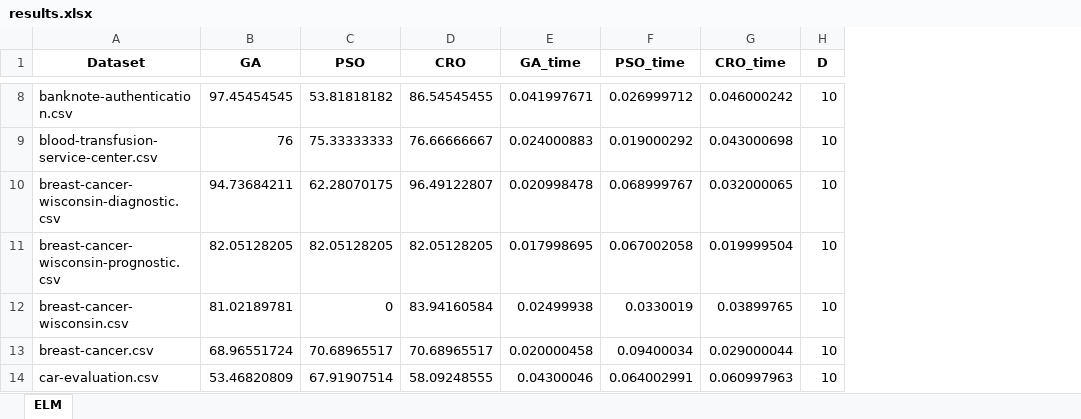
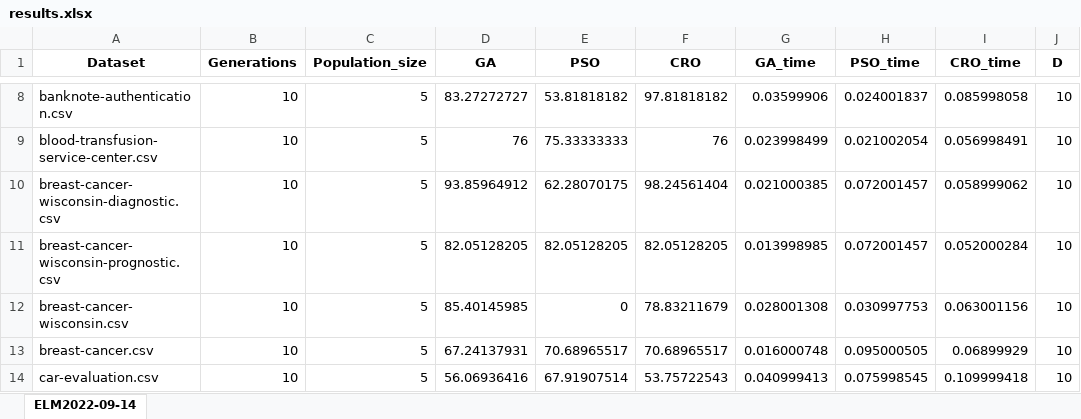
Before and after one commit to dvPineda/Bioinspired-Algorithms-ELM-Training, an Excel workbook: results.xlsx, sheet ELM2022-09-14, drawn as a sheet; only a part is shown, gaps mark what is left out; values as stored, in another font and other column widths than the file's, no borders; addresses are those after the commit; the diff covers the shown part only; the diff names each change by its address in the sheet, - before the commit and + after, or states it on an @@ line.

Commit message:
added date to excel sheet

```diff
--- a/results.xlsx (sheet ELM2022-09-14)
+++ b/results.xlsx (sheet ELM2022-09-14)
-sheet tab: ELM
+sheet tab: ELM2022-09-14
+column B (Generations), rows 8-14: all 10
+column C (Population_size), rows 8-14: all 5
-D8 (GA): 97.45454545
+D8 (GA): 83.27272727
-F8 (CRO): 86.54545455
+F8 (CRO): 97.81818182
-G8 (GA_time): 0.041997671
+G8 (GA_time): 0.03599906
-H8 (PSO_time): 0.026999712
+H8 (PSO_time): 0.024001837
-I8 (CRO_time): 0.046000242
+I8 (CRO_time): 0.085998058
-F9 (CRO): 76.66666667
+F9 (CRO): 76
-G9 (GA_time): 0.024000883
+G9 (GA_time): 0.023998499
-H9 (PSO_time): 0.019000292
+H9 (PSO_time): 0.021002054
-I9 (CRO_time): 0.043000698
+I9 (CRO_time): 0.056998491
-D10 (GA): 94.73684211
+D10 (GA): 93.85964912
-F10 (CRO): 96.49122807
+F10 (CRO): 98.24561404
-G10 (GA_time): 0.020998478
+G10 (GA_time): 0.021000385
-H10 (PSO_time): 0.068999767
+H10 (PSO_time): 0.072001457
-I10 (CRO_time): 0.032000065
+I10 (CRO_time): 0.058999062
-G11 (GA_time): 0.017998695
+G11 (GA_time): 0.013998985
-H11 (PSO_time): 0.067002058
+H11 (PSO_time): 0.072001457
-I11 (CRO_time): 0.019999504
+I11 (CRO_time): 0.052000284
-D12 (GA): 81.02189781
+D12 (GA): 85.40145985
-F12 (CRO): 83.94160584
+F12 (CRO): 78.83211679
-G12 (GA_time): 0.02499938
+G12 (GA_time): 0.028001308
-H12 (PSO_time): 0.0330019
+H12 (PSO_time): 0.030997753
-I12 (CRO_time): 0.03899765
+I12 (CRO_time): 0.063001156
-D13 (GA): 68.96551724
+D13 (GA): 67.24137931
-G13 (GA_time): 0.020000458
+G13 (GA_time): 0.016000748
-H13 (PSO_time): 0.09400034
+H13 (PSO_time): 0.095000505
-I13 (CRO_time): 0.029000044
+I13 (CRO_time): 0.06899929
-D14 (GA): 53.46820809
+D14 (GA): 56.06936416
-F14 (CRO): 58.09248555
+F14 (CRO): 53.75722543
-G14 (GA_time): 0.04300046
+G14 (GA_time): 0.040999413
-H14 (PSO_time): 0.064002991
+H14 (PSO_time): 0.075998545
-I14 (CRO_time): 0.060997963
+I14 (CRO_time): 0.109999418
```
Also changed, not shown: 293 edited cells elsewhere in this sheet, 2 other files.
